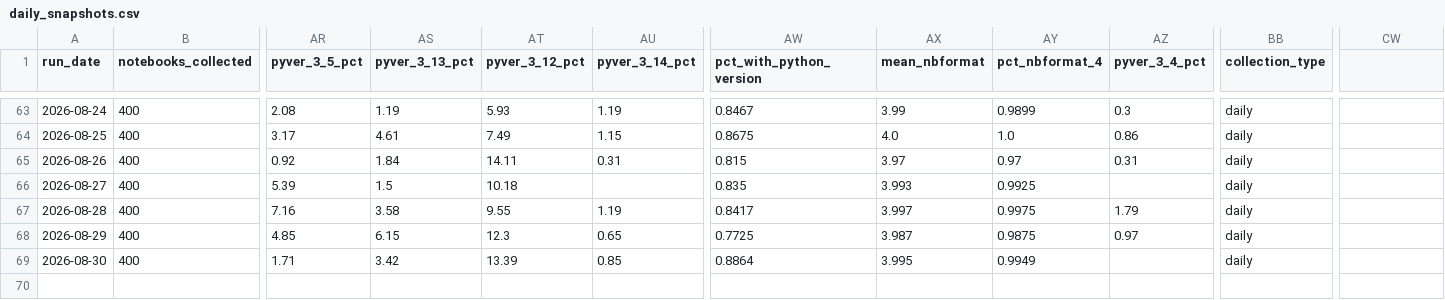
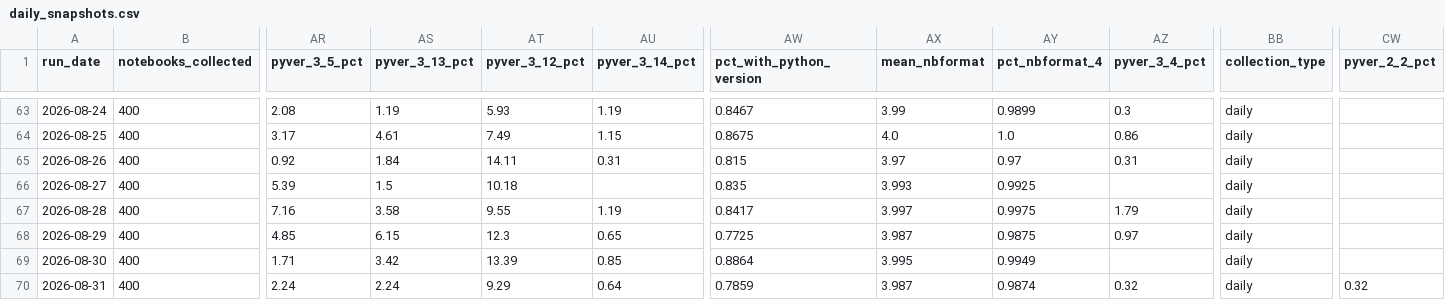
Before and after one commit to rodrigosf672/notebook-observatory, a CSV file: datasets/daily_snapshots.csv, drawn as a sheet; only a part is shown, gaps mark what is left out; rows hold the shown columns only; the diff names each change by its address in the sheet, - before the commit and + after, or states it on an @@ line.

```diff
--- a/datasets/daily_snapshots.csv
+++ b/datasets/daily_snapshots.csv
-CW1: (empty)
+CW1: pyver_2_2_pct
+row 70: 2026-08-31 | 400 | 2.24 | 2.24 | 9.29 | 0.64 | 0.7859 | 3.987 | 0.9874 | 0.32 | daily | 0.32
```
Also changed, not shown: datasets/library_adoption.csv, site/daily_snapshots.csv, 6 other files.
